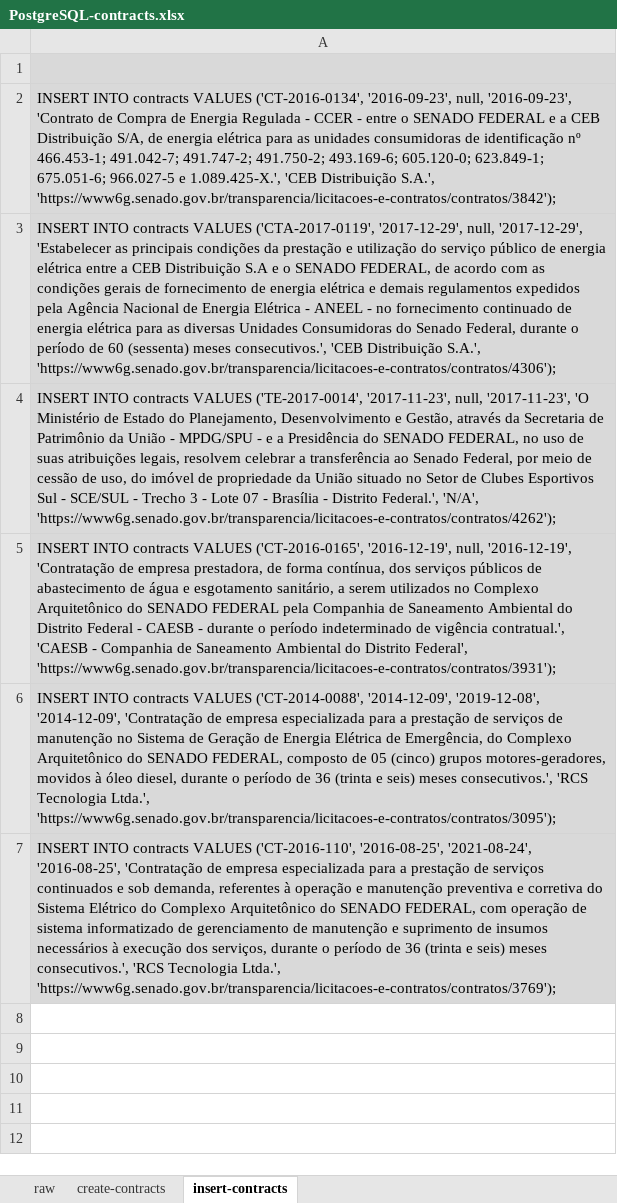
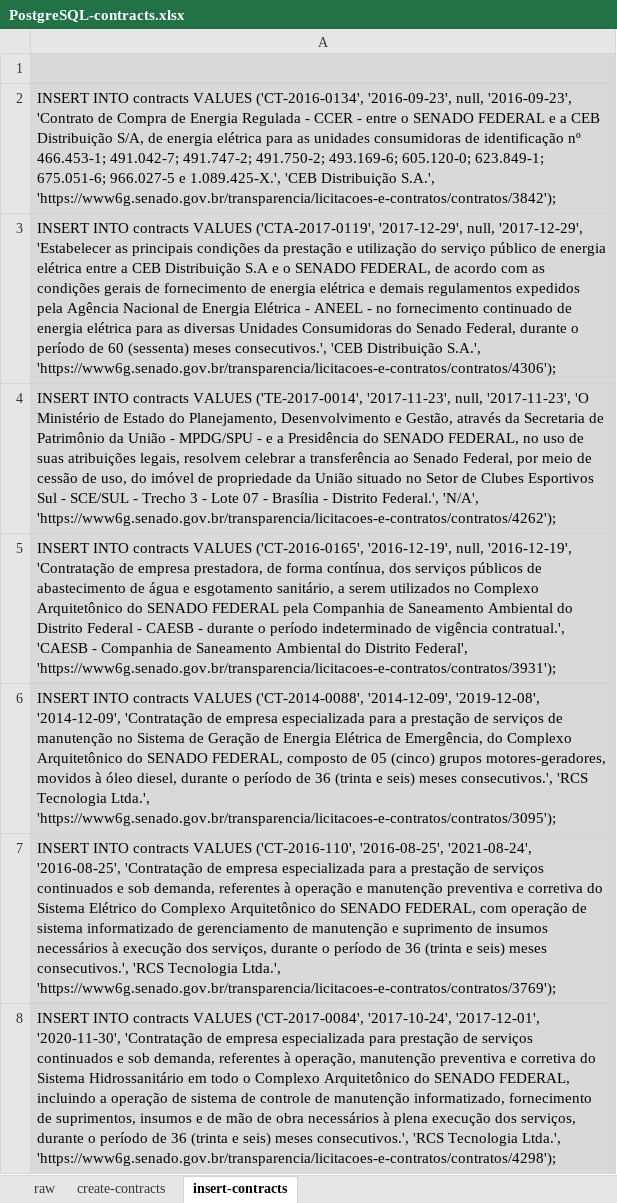
Before and after one commit to mathbraga/webApp_cmms, an Excel workbook: backend/database/PostgreSQL-contracts.xlsx, sheet insert-contracts, drawn as a sheet; values as stored, in another font and other column widths than the file's, no borders; the diff names each change by its address in the sheet, - before the commit and + after, or states it on an @@ line.

```diff
--- a/backend/database/PostgreSQL-contracts.xlsx (sheet insert-contracts)
+++ b/backend/database/PostgreSQL-contracts.xlsx (sheet insert-contracts)
+row 8: INSERT INTO contracts VALUES ('CT-2017-0084', '2017-10-24', '2017-12-01', '2020-11-30', 'Contratação de empresa especializada para prestação de serviços continuados e sob demanda, referentes à operação, manutenção preventiva e corretiva do Sistema Hidrossanitário em todo o Complexo Arquitetônico do SENADO FEDERAL, incluindo a operação de sistema de controle de manutenção informatizado, fornecimento de suprimentos, insumos e de mão de obra necessários à plena execução dos serviços, durante o período de 36 (trinta e seis) meses consecutivos.', 'RCS Tecnologia Ltda.', 'https://www6g.senado.gov.br/transparencia/licitacoes-e-contratos/contratos/4298');
```
Also changed, not shown: sheet raw, 1 other file.
